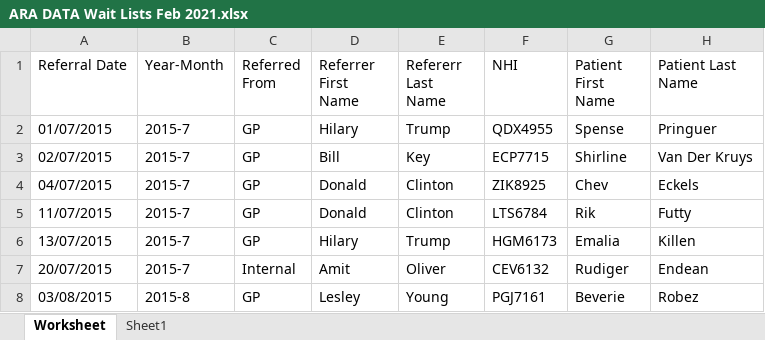
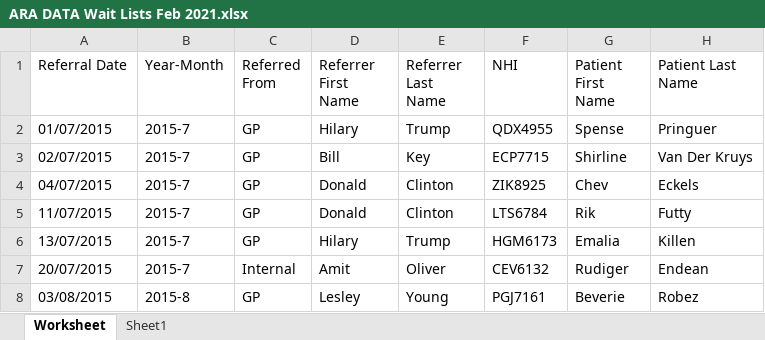
Before and after one commit to J-RAG/Hospital-Appointment-Database, an Excel workbook: ARA DATA Wait Lists Feb 2021.xlsx, sheet Worksheet, drawn as a sheet; only a part is shown; values as stored, in another font and other column widths than the file's, no cell formats; the diff names each change by its address in the sheet, - before the commit and + after, or states it on an @@ line.

Commit message:
Clear Formatting

```diff
--- a/ARA DATA Wait Lists Feb 2021.xlsx (sheet Worksheet)
+++ b/ARA DATA Wait Lists Feb 2021.xlsx (sheet Worksheet)
-E1: Refererr Last Name
+E1: Referrer Last Name
```
Also changed, not shown: cell formats.
